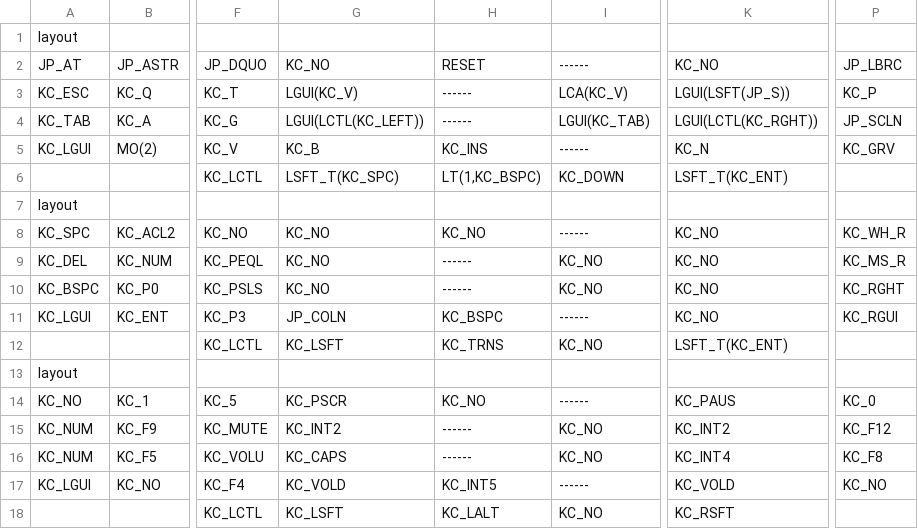
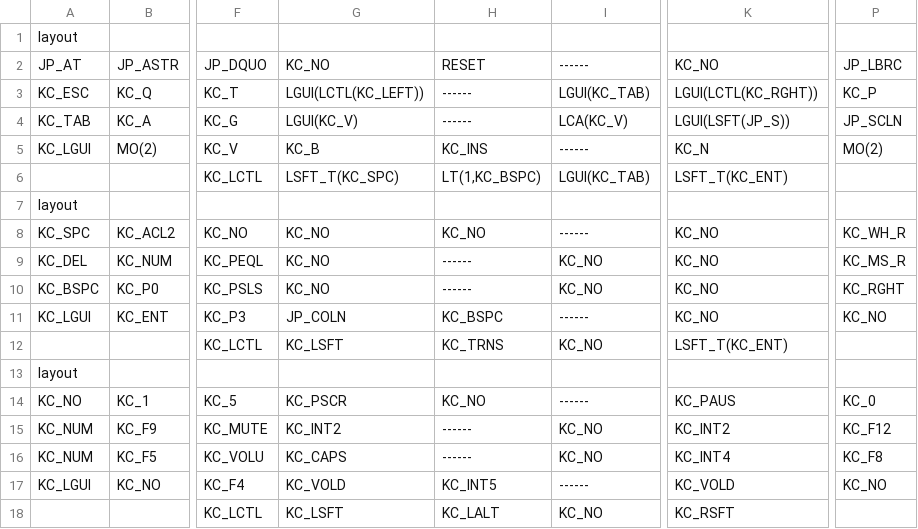
Before and after one commit to ichir0roie/qmk_firmware, a TSV file: myScripts/tsv/nora.tsv, drawn as a sheet; only a part is shown, gaps mark what is left out; the diff names each change by its address in the sheet, - before the commit and + after, or states it on an @@ line.

```diff
--- a/myScripts/tsv/nora.tsv
+++ b/myScripts/tsv/nora.tsv
-G3: LGUI(KC_V)
+G3: LGUI(LCTL(KC_LEFT))
-I3: LCA(KC_V)
+I3: LGUI(KC_TAB)
-K3: LGUI(LSFT(JP_S))
+K3: LGUI(LCTL(KC_RGHT))
-G4: LGUI(LCTL(KC_LEFT))
+G4: LGUI(KC_V)
-I4: LGUI(KC_TAB)
+I4: LCA(KC_V)
-K4: LGUI(LCTL(KC_RGHT))
+K4: LGUI(LSFT(JP_S))
-P5: KC_GRV
+P5: MO(2)
-I6: KC_DOWN
+I6: LGUI(KC_TAB)
-P11: KC_RGUI
+P11: KC_NO
```
Also changed, not shown: 5 other files.
